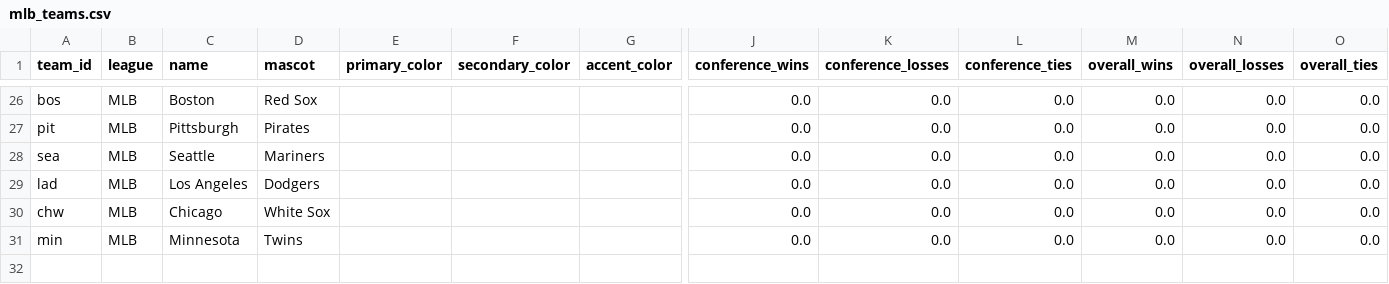
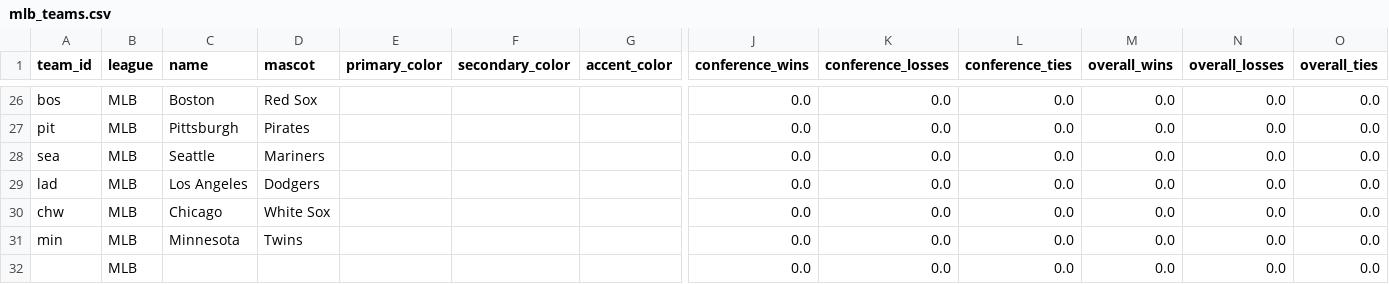
Before and after one commit to baduquig/cfb-pickem-etl, a CSV file: pickem_data/mlb_teams.csv, drawn as a sheet; only a part is shown, gaps mark what is left out; rows hold the shown columns only; the diff names each change by its address in the sheet, - before the commit and + after, or states it on an @@ line.

```diff
--- a/pickem_data/mlb_teams.csv
+++ b/pickem_data/mlb_teams.csv
+row 32:  | MLB |  |  |  |  |  | 0.0 | 0.0 | 0.0 | 0.0 | 0.0 | 0.0
```
Also changed, not shown: pickem_data/cfb_games.csv, pickem_data/cfb_teams.csv, 52 other files.
